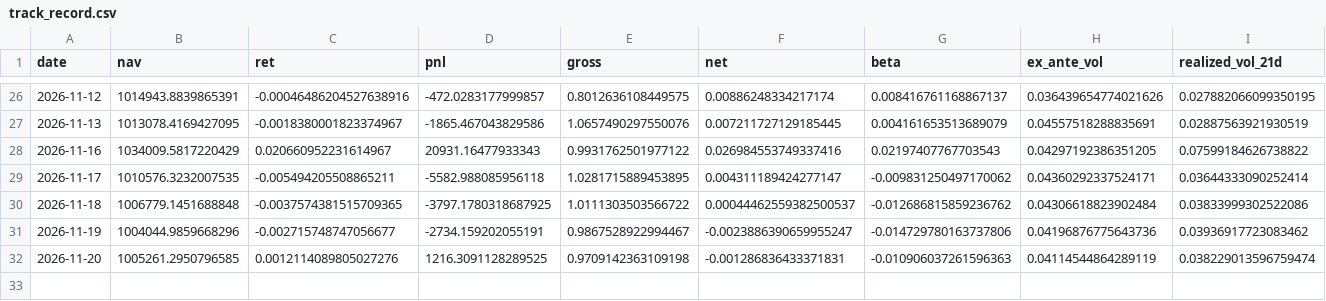
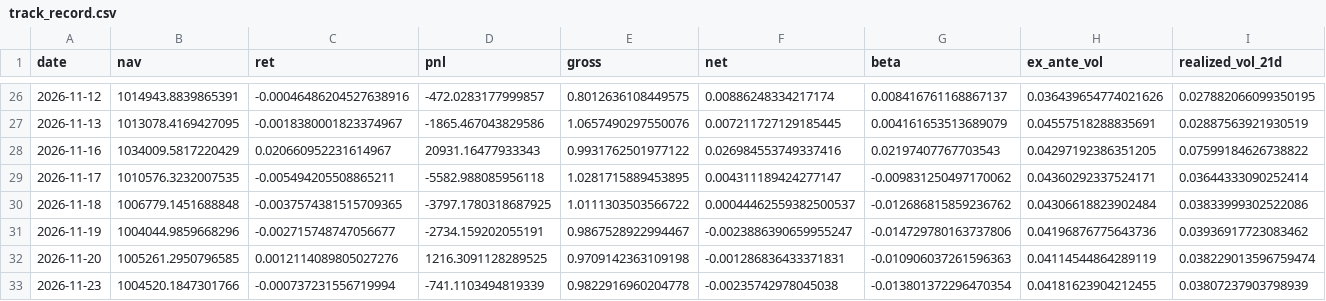
Before and after one commit to arielassayag/MarketSummary, a CSV file: book/track_record_shadow/track_record.csv, drawn as a sheet; only a part is shown, gaps mark what is left out; rows hold the shown columns only; the diff names each change by its address in the sheet, - before the commit and + after, or states it on an @@ line.

```diff
--- a/book/track_record_shadow/track_record.csv
+++ b/book/track_record_shadow/track_record.csv
+row 33: 2026-11-23 | 1004520.1847301766 | -0.000737231556719994 | -741.1103494819339 | 0.9822916960204778 | -0.00235742978045038 | -0.013801372296470354 | 0.04181623904212455 | 0.03807237903798939
```
Also changed, not shown: book/track_record/track_record.csv, 21 other files.
